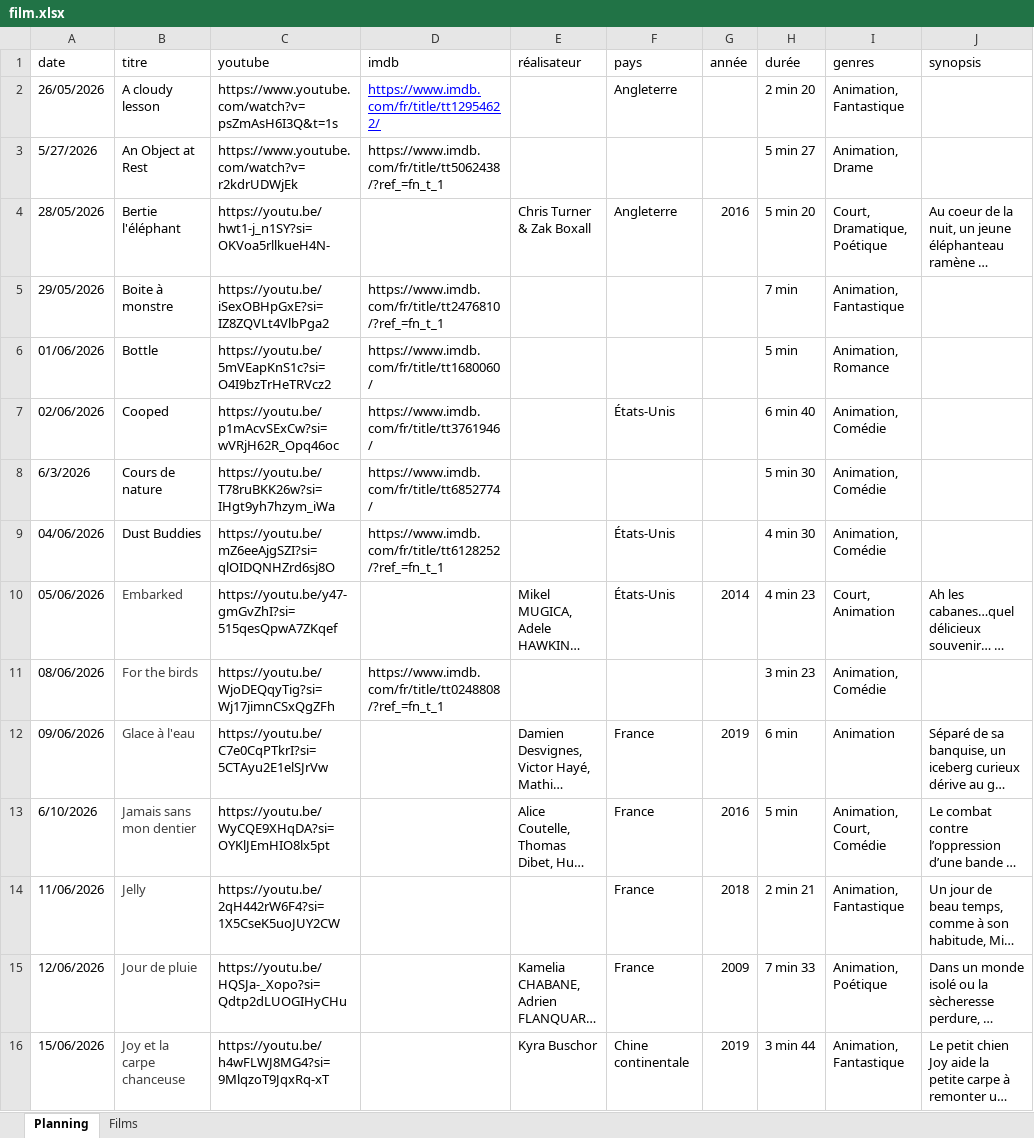
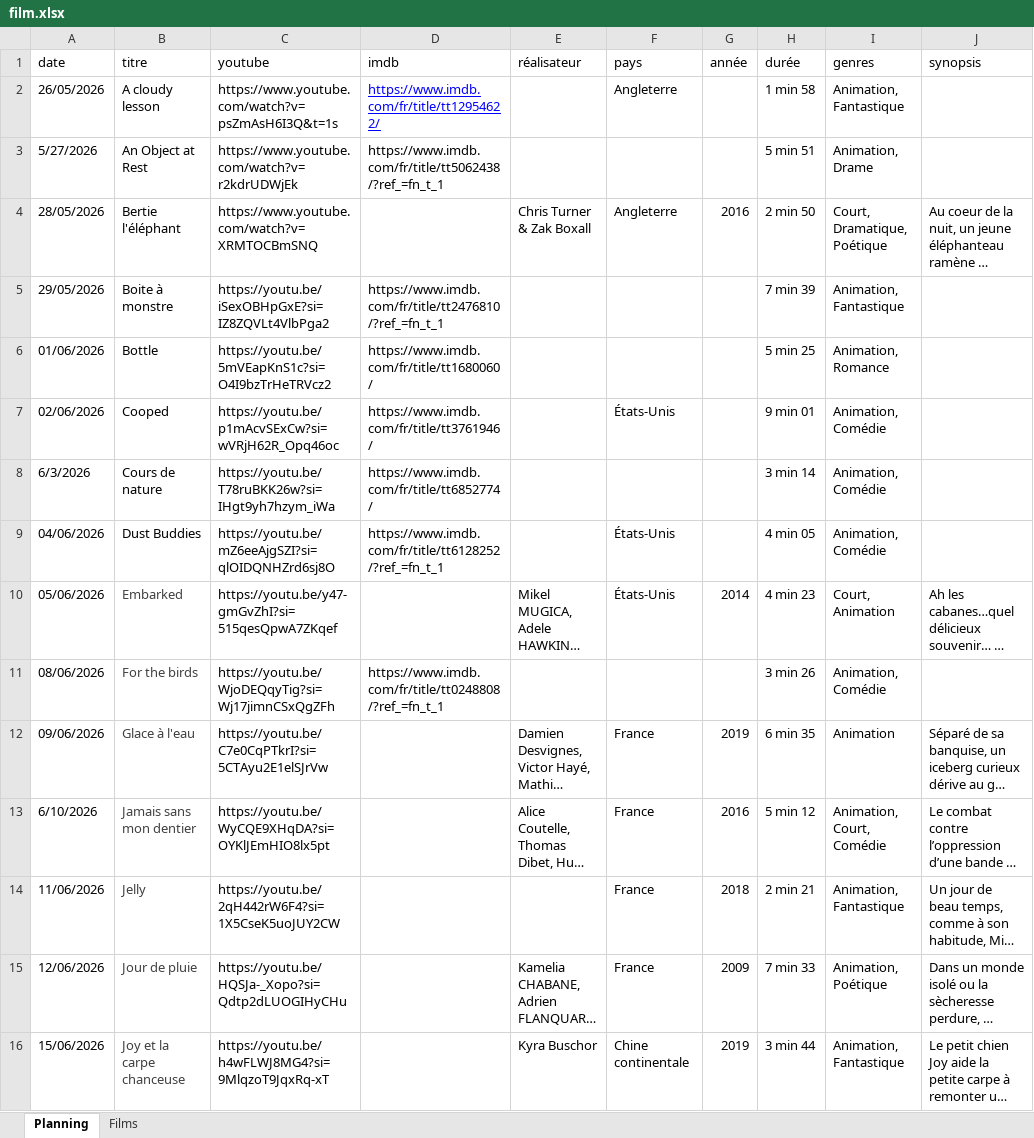
Before and after one commit to ptijim/cineclasse, an Excel workbook: film.xlsx, sheet Planning, drawn as a sheet; only a part is shown; long unchanged cells end in …; values as stored, in another font and other column widths than the file's, no borders; the diff covers the shown part only; the diff names each change by its address in the sheet, - before the commit and + after, or states it on an @@ line.

```diff
--- a/film.xlsx (sheet Planning)
+++ b/film.xlsx (sheet Planning)
-H2 (durée): 2 min 20
+H2 (durée): 1 min 58
-H3 (durée): 5 min 27
+H3 (durée): 5 min 51
-C4 (youtube): https://youtu.be/hwt1-j_n1SY?si=OKVoa5rllkueH4N-
+C4 (youtube): https://www.youtube.com/watch?v=XRMTOCBmSNQ
-H4 (durée): 5 min 20
+H4 (durée): 2 min 50
-H5 (durée): 7 min
+H5 (durée): 7 min 39
-H6 (durée): 5 min
+H6 (durée): 5 min 25
-H7 (durée): 6 min 40
+H7 (durée): 9 min 01
-H8 (durée): 5 min 30
+H8 (durée): 3 min 14
-H9 (durée): 4 min 30
+H9 (durée): 4 min 05
-H11 (durée): 3 min 23
+H11 (durée): 3 min 26
-H12 (durée): 6 min
+H12 (durée): 6 min 35
-H13 (durée): 5 min
+H13 (durée): 5 min 12
```
Also changed, not shown: 11 edited cells elsewhere in this sheet, sheet Films.
